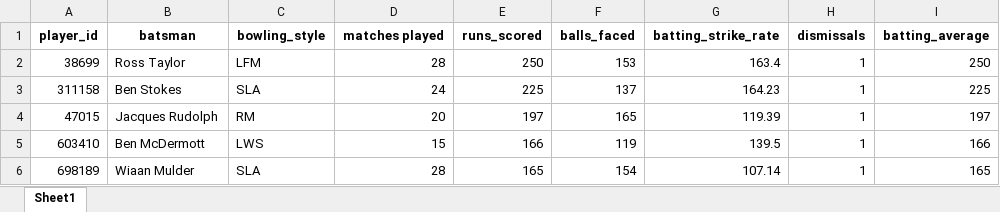
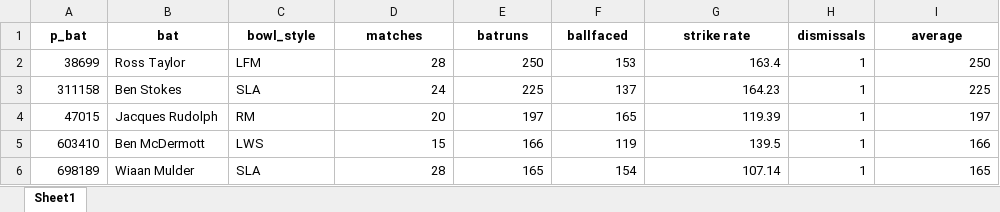
Before and after one commit to aneeshkrishna4739/TextToCSV_WithPandas, an Excel workbook: data/batters_against_bowlingtype.xlsx, sheet Sheet1, drawn as a sheet; only a part is shown; values as stored, in another font and other column widths than the file's, no borders; removed rows and columns are numbered as before the commit, all else as after; the diff names each change by its address in the sheet, - before the commit and + after, or states it on an @@ line.

```diff
--- a/data/batters_against_bowlingtype.xlsx (sheet Sheet1)
+++ b/data/batters_against_bowlingtype.xlsx (sheet Sheet1)
-row 1: player_id | batsman | bowling_style | matches played | runs_scored | balls_faced | batting_strike_rate | dismissals | batting_average
+row 1: p_bat | bat | bowl_style | matches | batruns | ballfaced | strike rate | dismissals | average
```
Also changed, not shown: 2 other files.
